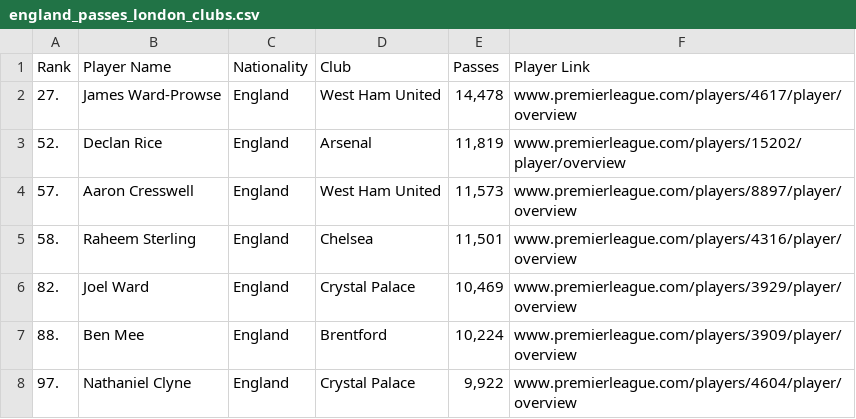
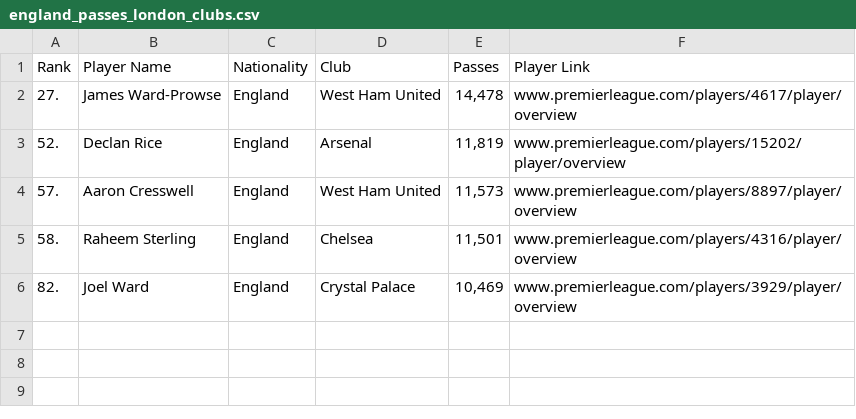
Before and after one commit to ChayFadida/scrapingPL, a CSV file: england_passes_london_clubs.csv, drawn as a sheet; the diff names each change by its address in the sheet, - before the commit and + after, or states it on an @@ line.

```diff
--- a/england_passes_london_clubs.csv
+++ b/england_passes_london_clubs.csv
-row 7: 88. | Ben Mee | England | Brentford | 10,224 | www.premierleague.com/players/3909/player/overview
-row 8: 97. | Nathaniel Clyne | England | Crystal Palace | 9,922 | www.premierleague.com/players/4604/player/overview
```
Also changed, not shown: 5 other files.
